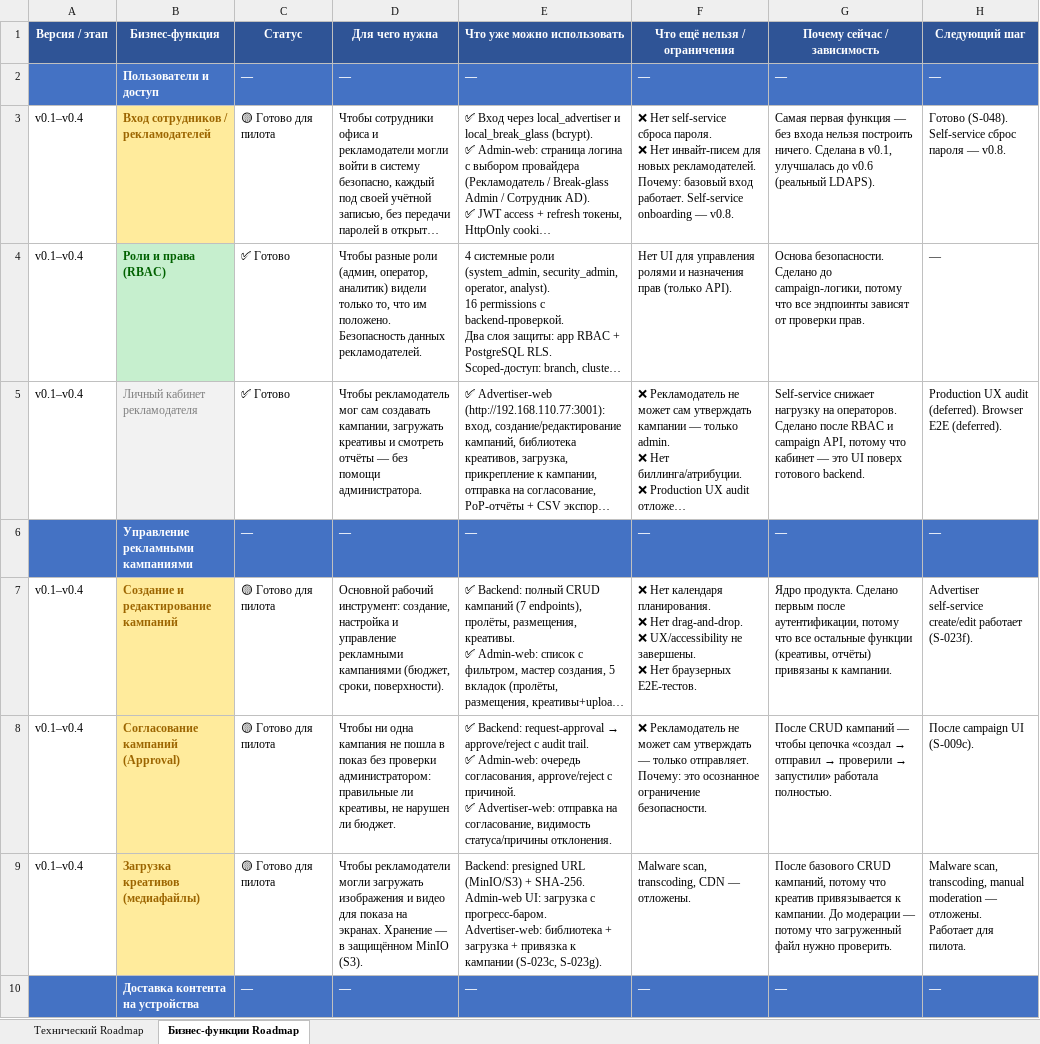
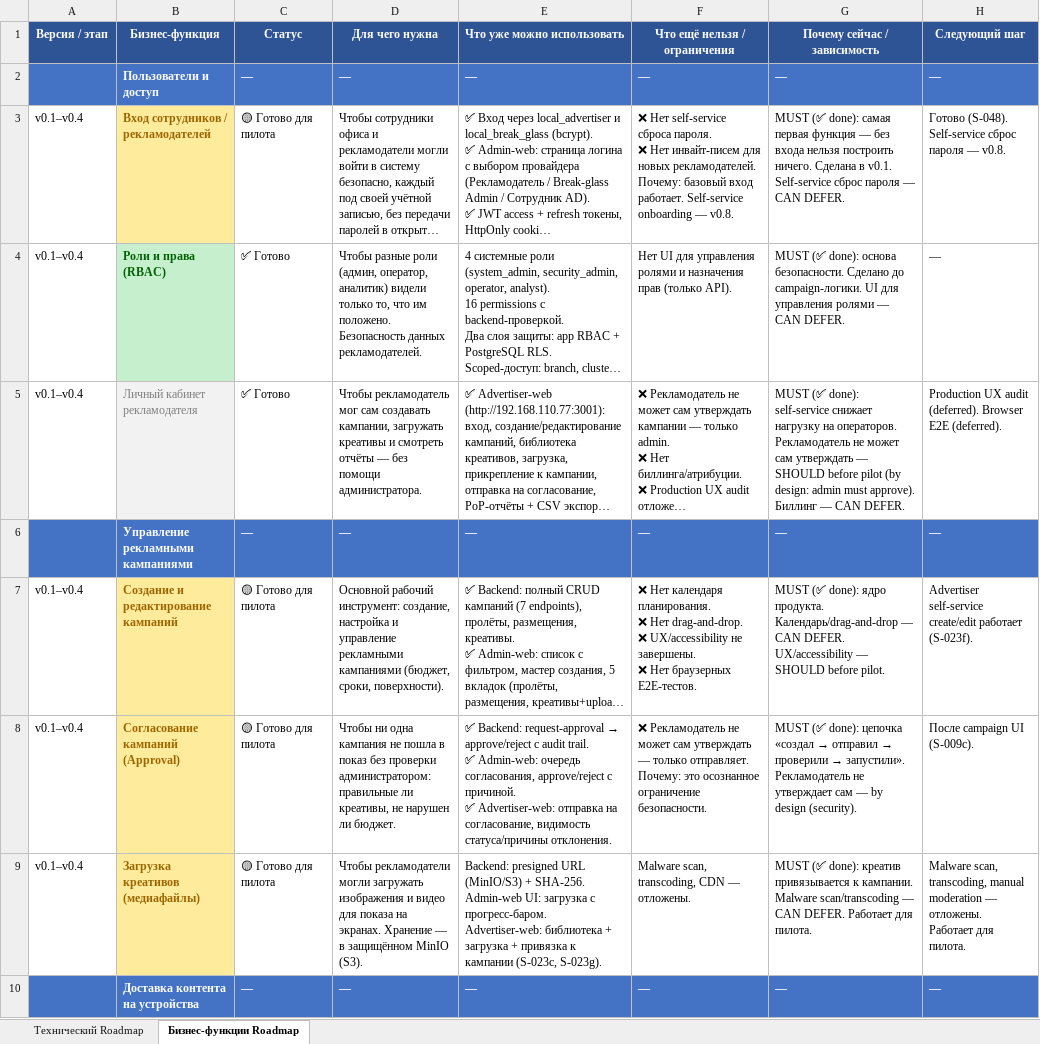
Before and after one commit to santanas-dev/retail-media-platform-enterprise, an Excel workbook: docs/product/roadmap-s020-2026-07-10.xlsx, sheet Бизнес-функции Roadmap, drawn as a sheet; only a part is shown; long unchanged cells end in …; values as stored, in another font and other column widths than the file's, no borders; the diff covers the shown part only; the diff names each change by its address in the sheet, - before the commit and + after, or states it on an @@ line.

Commit message:
docs: add business readiness gate before player

```diff
--- a/docs/product/roadmap-s020-2026-07-10.xlsx (sheet Бизнес-функции Roadmap)
+++ b/docs/product/roadmap-s020-2026-07-10.xlsx (sheet Бизнес-функции Roadmap)
-G3 (Почему сейчас / зависимость): Самая первая функция — без входа нельзя построить ничего. Сделана в v0.1, улучшалась до v0.6 (реальный LDAPS).
+G3 (Почему сейчас / зависимость): MUST (✅ done): самая первая функция — без входа нельзя построить ничего. Сделана в v0.1. Self-service сброс пароля — CAN DEFER.
-G4 (Почему сейчас / зависимость): Основа безопасности. Сделано до campaign-логики, потому что все эндпоинты зависят от проверки прав.
+G4 (Почему сейчас / зависимость): MUST (✅ done): основа безопасности. Сделано до campaign-логики. UI для управления ролями — CAN DEFER.
-G5 (Почему сейчас / зависимость): Self-service снижает нагрузку на операторов. Сделано после RBAC и campaign API, потому что кабинет — это UI поверх готового backend.
+G5 (Почему сейчас / зависимость): MUST (✅ done): self-service снижает нагрузку на операторов. Рекламодатель не может сам утверждать — SHOULD before pilot (by design: admin must approve). Биллинг — CAN DEFER.
-G7 (Почему сейчас / зависимость): Ядро продукта. Сделано первым после аутентификации, потому что все остальные функции (креативы, отчёты) привязаны к кампании.
+G7 (Почему сейчас / зависимость): MUST (✅ done): ядро продукта. Календарь/drag-and-drop — CAN DEFER. UX/accessibility — SHOULD before pilot.
@@ G8 (Почему сейчас / зависимость): После CRUD кампаний — чтобы цепочка «создал → отправил → проверили → запустили» работала полностью. → MUST (✅ done): цепочка «создал → отправил → проверили → запустили». Рекламодатель не утверждает сам — by design (security). @@
-G9 (Почему сейчас / зависимость): После базового CRUD кампаний, потому что креатив привязывается к кампании. До модерации — потому что загруженный файл нужно проверить.
+G9 (Почему сейчас / зависимость): MUST (✅ done): креатив привязывается к кампании. Malware scan/transcoding — CAN DEFER. Работает для пилота.
```
Also changed, not shown: 23 edited cells elsewhere in this sheet, 2 other files.
